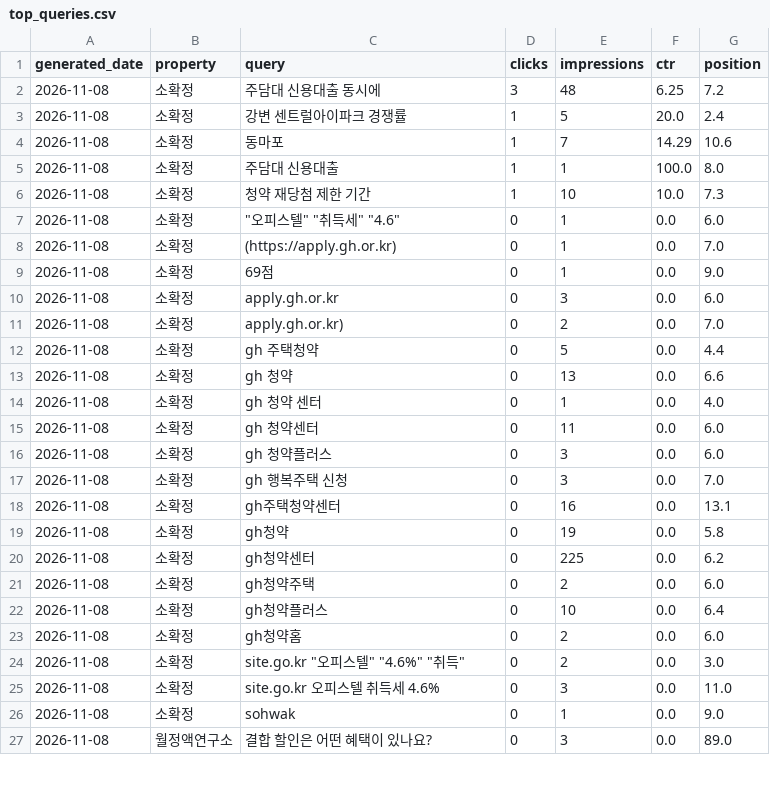
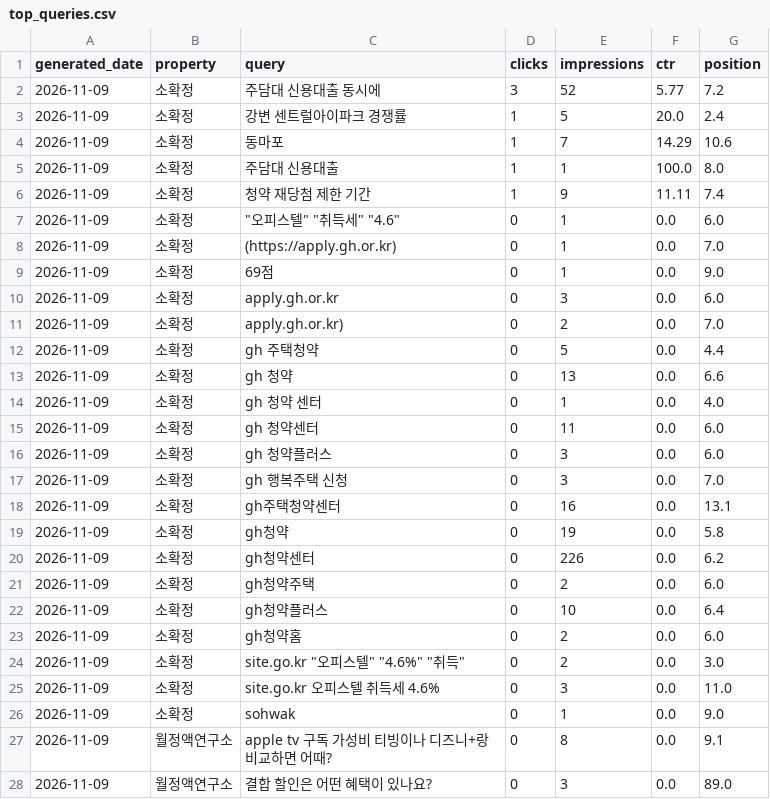
Before and after one commit to shincool/blog-seo-dashboard, a CSV file: results/top_queries.csv, drawn as a sheet; only a part is shown; the diff covers the shown part only.

```diff
--- a/results/top_queries.csv
+++ b/results/top_queries.csv
@@ -1,27 +1,28 @@
 generated_date,property,query,clicks,impressions,ctr,position
-2026-11-08,소확정,주담대 신용대출 동시에,3,48,6.25,7.2
-2026-11-08,소확정,강변 센트럴아이파크 경쟁률,1,5,20.0,2.4
-2026-11-08,소확정,동마포,1,7,14.29,10.6
-2026-11-08,소확정,주담대 신용대출,1,1,100.0,8.0
-2026-11-08,소확정,청약 재당첨 제한 기간,1,10,10.0,7.3
-2026-11-08,소확정,"""오피스텔"" ""취득세"" ""4.6""",0,1,0.0,6.0
-2026-11-08,소확정,(https://apply.gh.or.kr),0,1,0.0,7.0
-2026-11-08,소확정,69점,0,1,0.0,9.0
-2026-11-08,소확정,apply.gh.or.kr,0,3,0.0,6.0
-2026-11-08,소확정,apply.gh.or.kr),0,2,0.0,7.0
-2026-11-08,소확정,gh 주택청약,0,5,0.0,4.4
-2026-11-08,소확정,gh 청약,0,13,0.0,6.6
-2026-11-08,소확정,gh 청약 센터,0,1,0.0,4.0
-2026-11-08,소확정,gh 청약센터,0,11,0.0,6.0
-2026-11-08,소확정,gh 청약플러스,0,3,0.0,6.0
-2026-11-08,소확정,gh 행복주택 신청,0,3,0.0,7.0
-2026-11-08,소확정,gh주택청약센터,0,16,0.0,13.1
-2026-11-08,소확정,gh청약,0,19,0.0,5.8
-2026-11-08,소확정,gh청약센터,0,225,0.0,6.2
-2026-11-08,소확정,gh청약주택,0,2,0.0,6.0
-2026-11-08,소확정,gh청약플러스,0,10,0.0,6.4
-2026-11-08,소확정,gh청약홈,0,2,0.0,6.0
-2026-11-08,소확정,"site.go.kr ""오피스텔"" ""4.6%"" ""취득""",0,2,0.0,3.0
-2026-11-08,소확정,site.go.kr 오피스텔 취득세 4.6%,0,3,0.0,11.0
-2026-11-08,소확정,sohwak,0,1,0.0,9.0
-2026-11-08,월정액연구소,결합 할인은 어떤 혜택이 있나요?,0,3,0.0,89.0
+2026-11-09,소확정,주담대 신용대출 동시에,3,52,5.77,7.2
+2026-11-09,소확정,강변 센트럴아이파크 경쟁률,1,5,20.0,2.4
+2026-11-09,소확정,동마포,1,7,14.29,10.6
+2026-11-09,소확정,주담대 신용대출,1,1,100.0,8.0
+2026-11-09,소확정,청약 재당첨 제한 기간,1,9,11.11,7.4
+2026-11-09,소확정,"""오피스텔"" ""취득세"" ""4.6""",0,1,0.0,6.0
+2026-11-09,소확정,(https://apply.gh.or.kr),0,1,0.0,7.0
+2026-11-09,소확정,69점,0,1,0.0,9.0
+2026-11-09,소확정,apply.gh.or.kr,0,3,0.0,6.0
+2026-11-09,소확정,apply.gh.or.kr),0,2,0.0,7.0
+2026-11-09,소확정,gh 주택청약,0,5,0.0,4.4
+2026-11-09,소확정,gh 청약,0,13,0.0,6.6
+2026-11-09,소확정,gh 청약 센터,0,1,0.0,4.0
+2026-11-09,소확정,gh 청약센터,0,11,0.0,6.0
+2026-11-09,소확정,gh 청약플러스,0,3,0.0,6.0
+2026-11-09,소확정,gh 행복주택 신청,0,3,0.0,7.0
+2026-11-09,소확정,gh주택청약센터,0,16,0.0,13.1
+2026-11-09,소확정,gh청약,0,19,0.0,5.8
+2026-11-09,소확정,gh청약센터,0,226,0.0,6.2
+2026-11-09,소확정,gh청약주택,0,2,0.0,6.0
+2026-11-09,소확정,gh청약플러스,0,10,0.0,6.4
+2026-11-09,소확정,gh청약홈,0,2,0.0,6.0
+2026-11-09,소확정,"site.go.kr ""오피스텔"" ""4.6%"" ""취득""",0,2,0.0,3.0
+2026-11-09,소확정,site.go.kr 오피스텔 취득세 4.6%,0,3,0.0,11.0
+2026-11-09,소확정,sohwak,0,1,0.0,9.0
+2026-11-09,월정액연구소,apple tv 구독 가성비 티빙이나 디즈니+랑 비교하면 어때?,0,8,0.0,9.1
+2026-11-09,월정액연구소,결합 할인은 어떤 혜택이 있나요?,0,3,0.0,89.0
```
Also changed, not shown: 3 added rows, 4 removed rows and 48 edited cells elsewhere in this file, results/daily_summary.csv.
